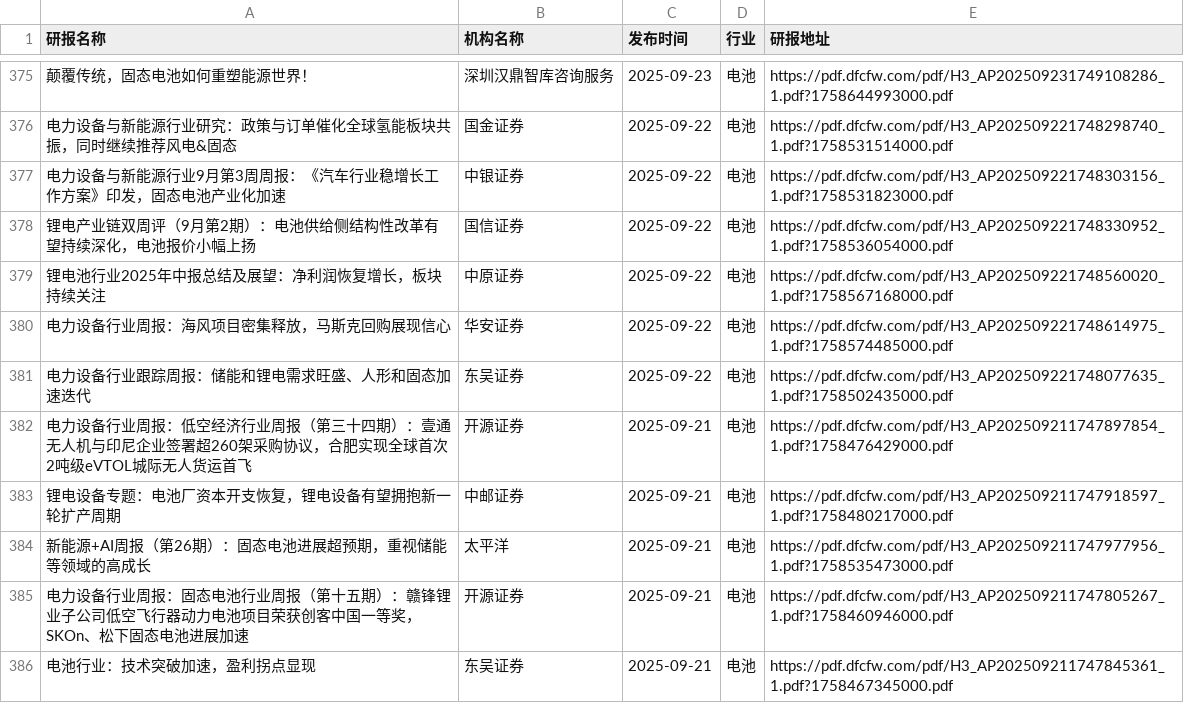
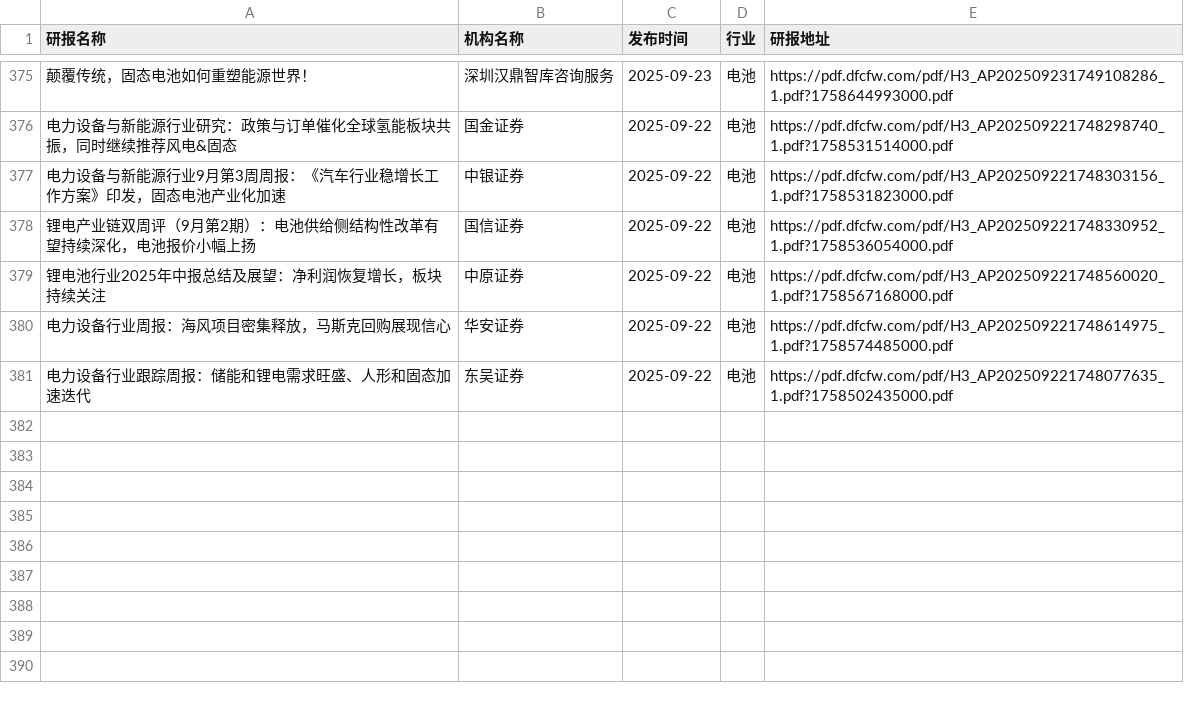
Before and after one commit to yueshandewu/dongcai_report, a CSV file: eastmoney/电池.csv, drawn as a sheet; only a part is shown, gaps mark what is left out; the diff names each change by its address in the sheet, - before the commit and + after, or states it on an @@ line.

```diff
--- a/eastmoney/电池.csv
+++ b/eastmoney/电池.csv
-row 382: 电力设备行业周报：低空经济行业周报（第三十四期）：壹通无人机与印尼企业签署超260架采购协议，合肥实现全球首次2吨级eVTOL城际无人货运首飞 | 开源证券 | 2025-09-21 | 电池 | https://pdf.dfcfw.com/pdf/H3_AP202509211747897854_1.pdf?1758476429000.pdf
-row 383: 锂电设备专题：电池厂资本开支恢复，锂电设备有望拥抱新一轮扩产周期 | 中邮证券 | 2025-09-21 | 电池 | https://pdf.dfcfw.com/pdf/H3_AP202509211747918597_1.pdf?1758480217000.pdf
-row 384: 新能源+AI周报（第26期）：固态电池进展超预期，重视储能等领域的高成长 | 太平洋 | 2025-09-21 | 电池 | https://pdf.dfcfw.com/pdf/H3_AP202509211747977956_1.pdf?1758535473000.pdf
-row 385: 电力设备行业周报：固态电池行业周报（第十五期）：赣锋锂业子公司低空飞行器动力电池项目荣获创客中国一等奖，SKOn、松下固态电池进展加速 | 开源证券 | 2025-09-21 | 电池 | https://pdf.dfcfw.com/pdf/H3_AP202509211747805267_1.pdf?1758460946000.pdf
-row 386: 电池行业：技术突破加速，盈利拐点显现 | 东吴证券 | 2025-09-21 | 电池 | https://pdf.dfcfw.com/pdf/H3_AP202509211747845361_1.pdf?1758467345000.pdf
```
Also changed, not shown: eastmoney/互联网服务.csv, eastmoney/有色金属.csv, 48 other files.
